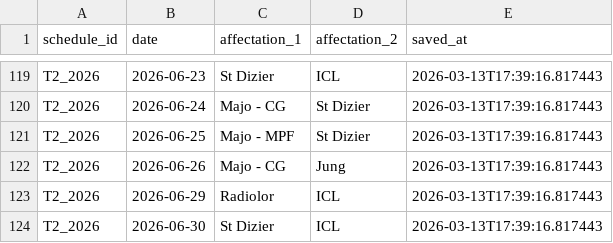
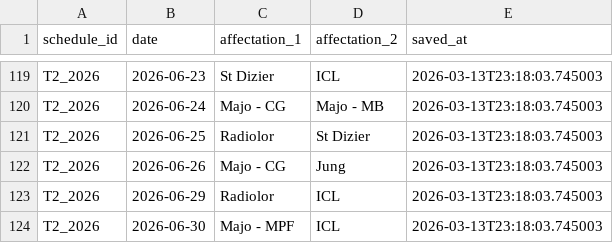
Before and after one commit to JulietteBgl/agenda-generator, a CSV file: output/planning_all.csv, drawn as a sheet; only a part is shown, gaps mark what is left out; the diff covers the shown part only; the diff names each change by its address in the sheet, - before the commit and + after, or states it on an @@ line.

```diff
--- a/output/planning_all.csv
+++ b/output/planning_all.csv
-E119:E124 (saved_at): 2026-03-13T17:39:16.817443
+E119:E124 (saved_at): 2026-03-13T23:18:03.745003
-D120 (affectation_2): St Dizier
+D120 (affectation_2): Majo - MB
-C121 (affectation_1): Majo - MPF
+C121 (affectation_1): Radiolor
-C124 (affectation_1): St Dizier
+C124 (affectation_1): Majo - MPF
```
Also changed, not shown: 65 edited cells elsewhere in this file.
